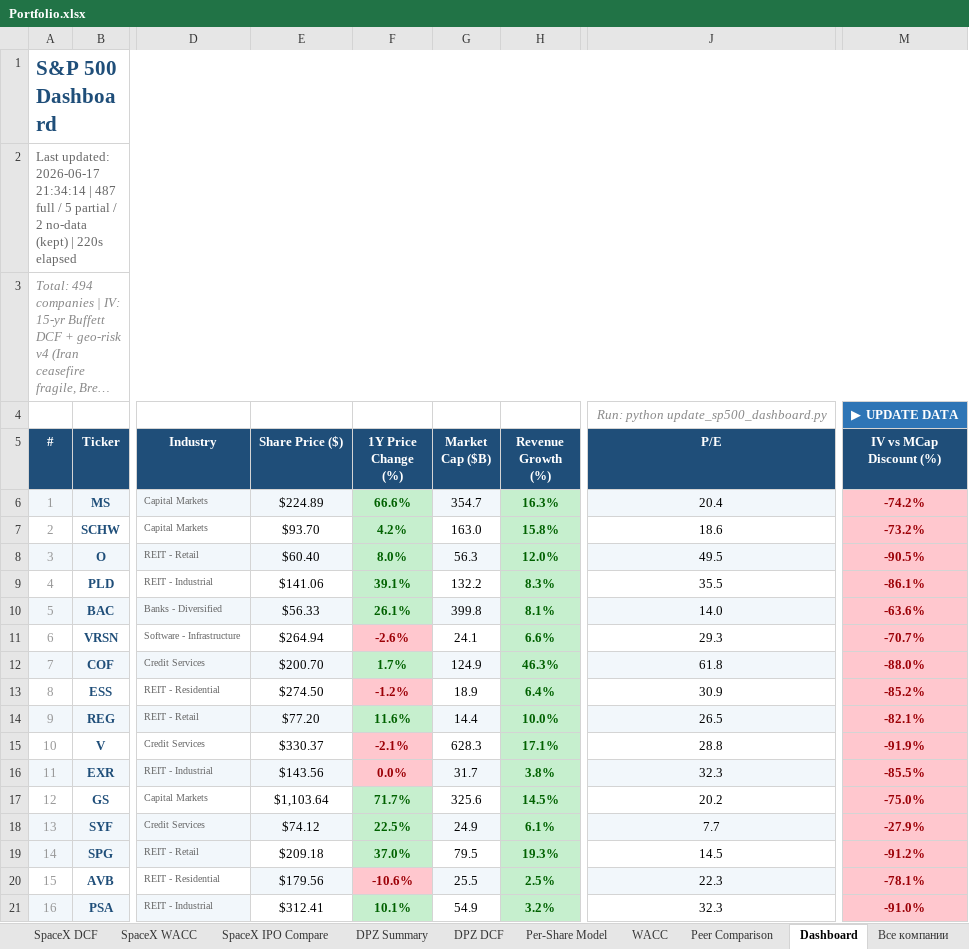
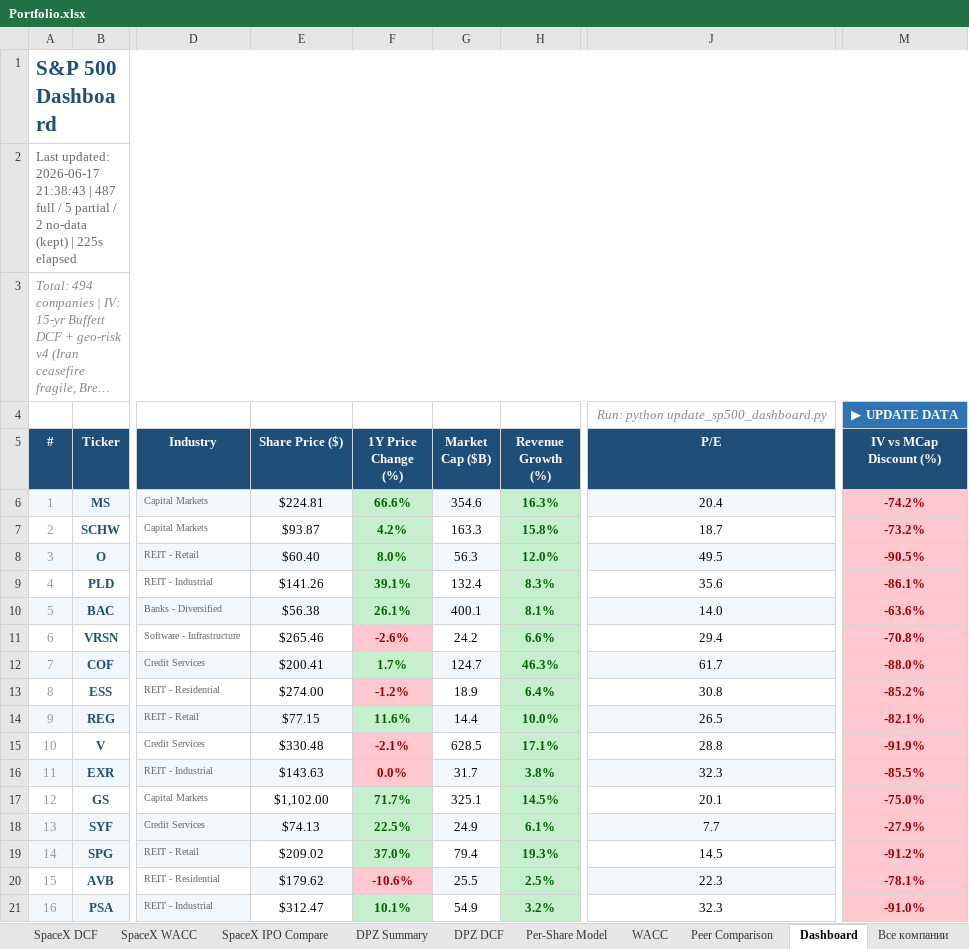
Before and after one commit to Semenka/SP500, an Excel workbook: Portfolio.xlsx, sheet Dashboard, drawn as a sheet; only a part is shown, gaps mark what is left out; long unchanged cells end in …; values as stored, in another font and other column widths than the file's, no borders; the diff covers the shown part only; the diff names each change by its address in the sheet, - before the commit and + after, or states it on an @@ line.

```diff
--- a/Portfolio.xlsx (sheet Dashboard)
+++ b/Portfolio.xlsx (sheet Dashboard)
-A2 (#): …updated: 2026-06-17 21:34:14 | 487 full / 5 partial / 2 no-data (kept) | 220s elapsed
+A2 (#): …updated: 2026-06-17 21:38:43 | 487 full / 5 partial / 2 no-data (kept) | 225s elapsed
-E6 (Share Price ($)): $224.89
+E6 (Share Price ($)): $224.81
-G6 (Market Cap ($B)): 354.7
+G6 (Market Cap ($B)): 354.6
-E7 (Share Price ($)): $93.70
+E7 (Share Price ($)): $93.87
-G7 (Market Cap ($B)): 163.0
+G7 (Market Cap ($B)): 163.3
-J7 (P/E): 18.6
+J7 (P/E): 18.7
-E9 (Share Price ($)): $141.06
+E9 (Share Price ($)): $141.26
-G9 (Market Cap ($B)): 132.2
+G9 (Market Cap ($B)): 132.4
-J9 (P/E): 35.5
+J9 (P/E): 35.6
-E10 (Share Price ($)): $56.33
+E10 (Share Price ($)): $56.38
-G10 (Market Cap ($B)): 399.8
+G10 (Market Cap ($B)): 400.1
-E11 (Share Price ($)): $264.94
+E11 (Share Price ($)): $265.46
-G11 (Market Cap ($B)): 24.1
+G11 (Market Cap ($B)): 24.2
-J11 (P/E): 29.3
+J11 (P/E): 29.4
-M11 (IV vs MCap Discount (%)): -70.7%
+M11 (IV vs MCap Discount (%)): -70.8%
-E12 (Share Price ($)): $200.70
+E12 (Share Price ($)): $200.41
-G12 (Market Cap ($B)): 124.9
+G12 (Market Cap ($B)): 124.7
-J12 (P/E): 61.8
+J12 (P/E): 61.7
-E13 (Share Price ($)): $274.50
+E13 (Share Price ($)): $274.00
-J13 (P/E): 30.9
+J13 (P/E): 30.8
-E14 (Share Price ($)): $77.20
+E14 (Share Price ($)): $77.15
-E15 (Share Price ($)): $330.37
+E15 (Share Price ($)): $330.48
-G15 (Market Cap ($B)): 628.3
+G15 (Market Cap ($B)): 628.5
-E16 (Share Price ($)): $143.56
+E16 (Share Price ($)): $143.63
-E17 (Share Price ($)): $1,103.64
+E17 (Share Price ($)): $1,102.00
-G17 (Market Cap ($B)): 325.6
+G17 (Market Cap ($B)): 325.1
-J17 (P/E): 20.2
+J17 (P/E): 20.1
-E18 (Share Price ($)): $74.12
+E18 (Share Price ($)): $74.13
-E19 (Share Price ($)): $209.18
+E19 (Share Price ($)): $209.02
-G19 (Market Cap ($B)): 79.5
+G19 (Market Cap ($B)): 79.4
-E20 (Share Price ($)): $179.56
+E20 (Share Price ($)): $179.62
-E21 (Share Price ($)): $312.41
+E21 (Share Price ($)): $312.47
```
Also changed, not shown: 1189 edited cells elsewhere in this sheet, sheet Errors, 6 other files.
